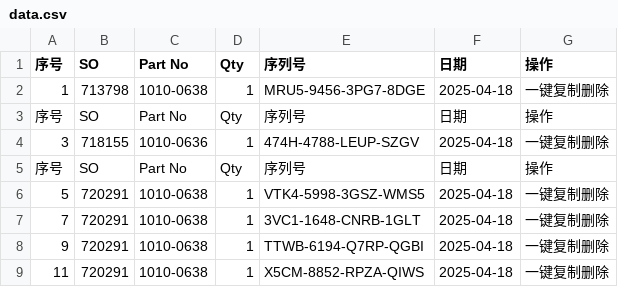
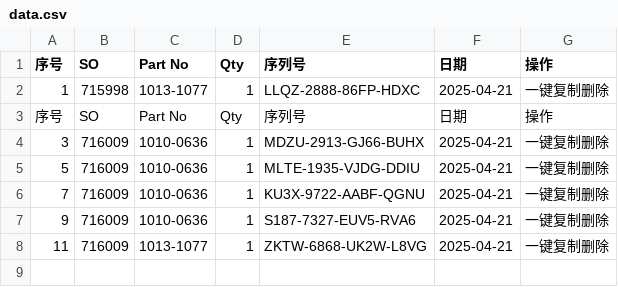
Before and after one commit to Ricky-cloud-star/Zenactcod, a CSV file: data/data.csv, drawn as a sheet.

Commit message:
Update data

```diff
--- a/data/data.csv
+++ b/data/data.csv
@@ -1,9 +1,8 @@
 序号,SO,Part No,Qty,序列号,日期,操作
-1,713798,1010-0638,1,MRU5-9456-3PG7-8DGE,2025-04-18,一键复制删除
+1,715998,1013-1077,1,LLQZ-2888-86FP-HDXC,2025-04-21,一键复制删除
 序号,SO,Part No,Qty,序列号,日期,操作
-3,718155,1010-0636,1,474H-4788-LEUP-SZGV,2025-04-18,一键复制删除
-序号,SO,Part No,Qty,序列号,日期,操作
-5,720291,1010-0638,1,VTK4-5998-3GSZ-WMS5,2025-04-18,一键复制删除
-7,720291,1010-0638,1,3VC1-1648-CNRB-1GLT,2025-04-18,一键复制删除
-9,720291,1010-0638,1,TTWB-6194-Q7RP-QGBI,2025-04-18,一键复制删除
-11,720291,1010-0638,1,X5CM-8852-RPZA-QIWS,2025-04-18,一键复制删除
+3,716009,1010-0636,1,MDZU-2913-GJ66-BUHX,2025-04-21,一键复制删除
+5,716009,1010-0636,1,MLTE-1935-VJDG-DDIU,2025-04-21,一键复制删除
+7,716009,1010-0636,1,KU3X-9722-AABF-QGNU,2025-04-21,一键复制删除
+9,716009,1010-0636,1,S187-7327-EUV5-RVA6,2025-04-21,一键复制删除
+11,716009,1013-1077,1,ZKTW-6868-UK2W-L8VG,2025-04-21,一键复制删除
```
